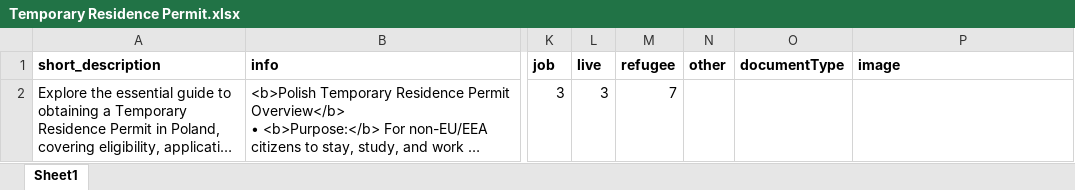
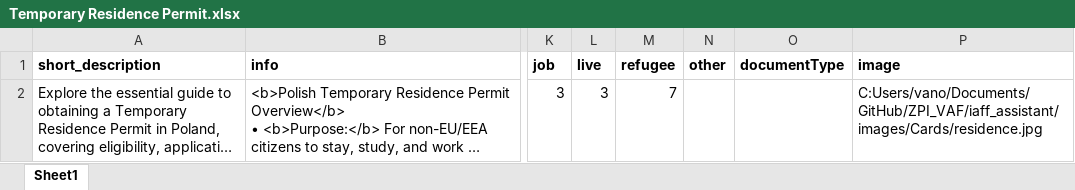
Before and after one commit to vanhienle/ZPI_VAF, an Excel workbook: iaff_assistant/documents/Residence Card/Temporary Residence Permit.xlsx, sheet Sheet1, drawn as a sheet; only a part is shown, gaps mark what is left out; long unchanged cells end in …; values as stored, in another font and other column widths than the file's, no borders; the diff names each change by its address in the sheet, - before the commit and + after, or states it on an @@ line.

```diff
--- a/iaff_assistant/documents/Residence Card/Temporary Residence Permit.xlsx (sheet Sheet1)
+++ b/iaff_assistant/documents/Residence Card/Temporary Residence Permit.xlsx (sheet Sheet1)
-P2 (image): (empty)
+P2 (image): C:Users/vano/Documents/GitHub/ZPI_VAF/iaff_assistant/images/Cards/residence.jpg
```
Also changed, not shown: iaff_assistant/documents/Citizenship/Polish Citizenship.xlsx, iaff_assistant/documents/PESEL/PESEL.xlsx, 10 other files.
